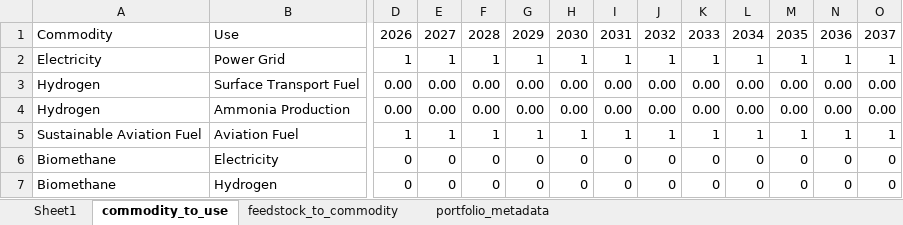
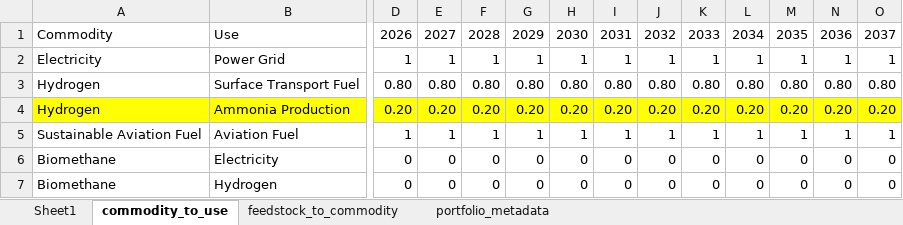
Before and after one commit to jarojasag/SJV, an Excel workbook: data/SJV Portfolio Tool Spreadsheet - EBetancourt-TheExpectedPortfolio EDITED.xlsx, sheet commodity_to_use, drawn as a sheet; only a part is shown, gaps mark what is left out; values as stored, in another font and other column widths than the file's, no borders; the diff covers the shown part only; the diff names each change by its address in the sheet, - before the commit and + after, or states it on an @@ line.

Commit message:
portfolio fixed

```diff
--- a/data/SJV Portfolio Tool Spreadsheet - EBetancourt-TheExpectedPortfolio EDITED.xlsx (sheet commodity_to_use)
+++ b/data/SJV Portfolio Tool Spreadsheet - EBetancourt-TheExpectedPortfolio EDITED.xlsx (sheet commodity_to_use)
-D3: 0.00
+D3: 0.80
-E3: 0.00
+E3: 0.80
-F3: 0.00
+F3: 0.80
-G3: 0.00
+G3: 0.80
-H3: 0.00
+H3: 0.80
-I3: 0.00
+I3: 0.80
-J3: 0.00
+J3: 0.80
-K3: 0.00
+K3: 0.80
-L3: 0.00
+L3: 0.80
-M3: 0.00
+M3: 0.80
-N3: 0.00
+N3: 0.80
-O3: 0.00
+O3: 0.80
-A4:O4 fill: none
+A4:O4 fill: #FFFF00
-D4: 0.00
+D4: 0.20
-E4: 0.00
+E4: 0.20
-F4: 0.00
+F4: 0.20
-G4: 0.00
+G4: 0.20
-H4: 0.00
+H4: 0.20
-I4: 0.00
+I4: 0.20
-J4: 0.00
+J4: 0.20
-K4: 0.00
+K4: 0.20
-L4: 0.00
+L4: 0.20
-M4: 0.00
+M4: 0.20
-N4: 0.00
+N4: 0.20
-O4: 0.00
+O4: 0.20
```
Also changed, not shown: 16 edited cells and cell formats elsewhere in this sheet, sheet feedstock_to_commodity, formulas that keep their value, 3 other files.
